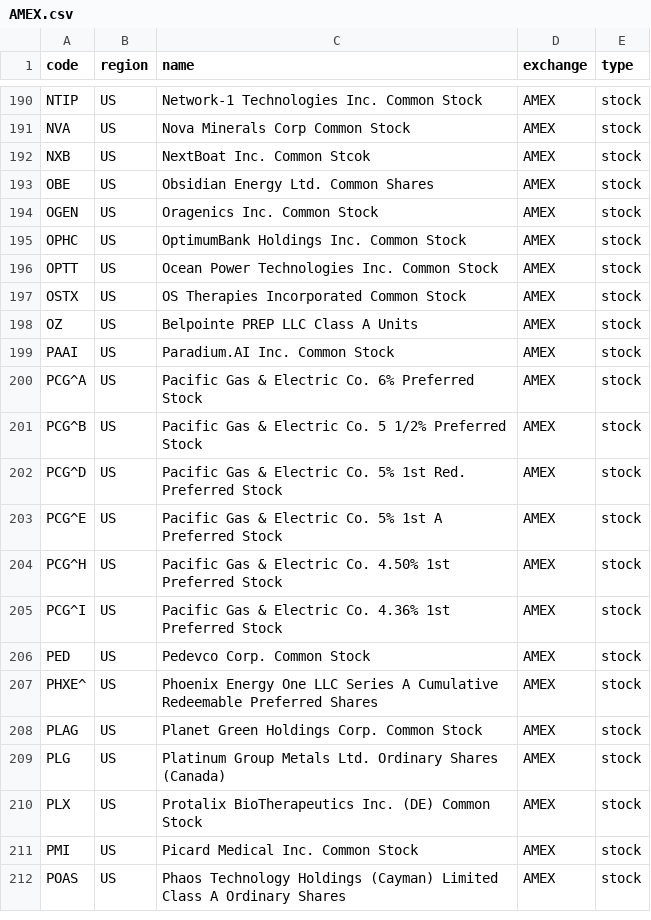
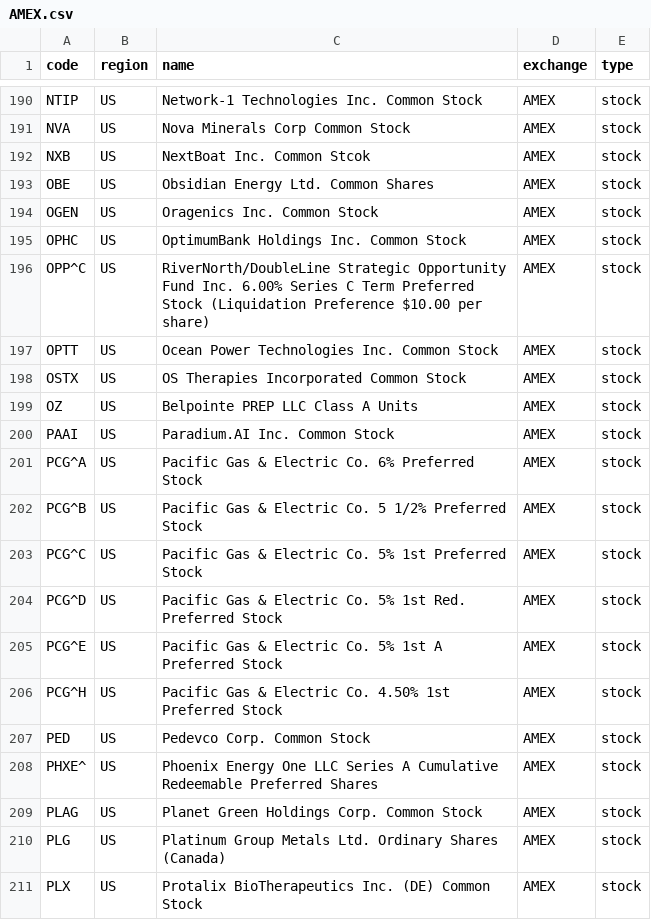
Before and after one commit to irachex/open-stock-data, a CSV file: symbols/AMEX.csv, drawn as a sheet; only a part is shown, gaps mark what is left out; the shorter side is filled out with more unchanged rows.

```diff
--- a/symbols/AMEX.csv
+++ b/symbols/AMEX.csv
@@ -195,2 +195,3 @@ OGEN,US,Oragenics Inc. Common Stock,AMEX,stock
 OPHC,US,OptimumBank Holdings Inc. Common Stock,AMEX,stock
+OPP^C,US,RiverNorth/DoubleLine Strategic Opportunity Fund Inc. 6.00% Series C Term Preferred Stock (Liquidation Preference $10.00 per share),AMEX,stock
 OPTT,US,Ocean Power Technologies Inc. Common Stock,AMEX,stock
@@ -201,2 +202,3 @@ PCG^A,US,Pacific Gas & Electric Co. 6% Preferred Stock,AMEX,stock
 PCG^B,US,Pacific Gas & Electric Co. 5 1/2% Preferred Stock,AMEX,stock
+PCG^C,US,Pacific Gas & Electric Co. 5% 1st Preferred Stock,AMEX,stock
 PCG^D,US,Pacific Gas & Electric Co. 5% 1st  Red. Preferred Stock,AMEX,stock
@@ -204,3 +206,2 @@ PCG^E,US,Pacific Gas & Electric Co. 5% 1st A Preferred Stock,AMEX,stock
 PCG^H,US,Pacific Gas & Electric Co. 4.50% 1st Preferred Stock,AMEX,stock
-PCG^I,US,Pacific Gas & Electric Co. 4.36% 1st Preferred Stock,AMEX,stock
 PED,US,Pedevco Corp. Common Stock,AMEX,stock
```
Also changed, not shown: symbols/BSE.csv, symbols/HKEX.csv, 3 other files.
